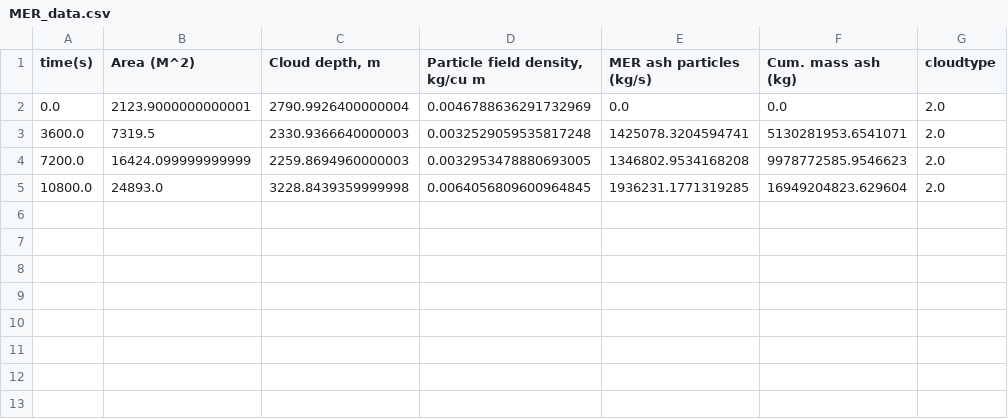
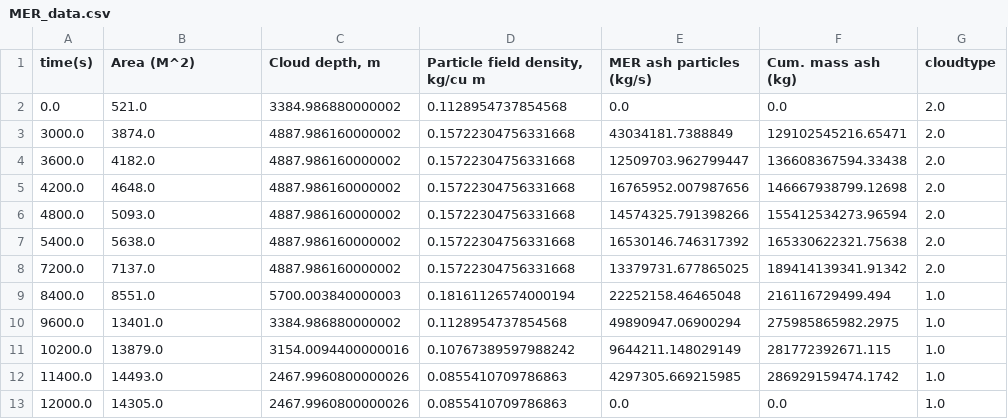
Before and after one commit to marcusbursik/Umbrella_MER, a CSV file: results/MER_data.csv, drawn as a sheet.

```diff
--- a/results/MER_data.csv
+++ b/results/MER_data.csv
@@ -1,5 +1,13 @@
 time(s),Area (M^2),"Cloud depth, m","Particle field density, kg/cu m",MER ash particles (kg/s),Cum. mass ash (kg),cloudtype
-0.0,2123.9000000000001,2790.9926400000004,0.0046788636291732969,0.0,0.0,2.0
-3600.0,7319.5,2330.9366640000003,0.0032529059535817248,1425078.3204594741,5130281953.6541071,2.0
-7200.0,16424.099999999999,2259.8694960000003,0.0032953478880693005,1346802.9534168208,9978772585.9546623,2.0
-10800.0,24893.0,3228.8439359999998,0.0064056809600964845,1936231.1771319285,16949204823.629604,2.0
+0.0,521.0,3384.986880000002,0.1128954737854568,0.0,0.0,2.0
+3000.0,3874.0,4887.986160000002,0.15722304756331668,43034181.7388849,129102545216.65471,2.0
+3600.0,4182.0,4887.986160000002,0.15722304756331668,12509703.962799447,136608367594.33438,2.0
+4200.0,4648.0,4887.986160000002,0.15722304756331668,16765952.007987656,146667938799.12698,2.0
+4800.0,5093.0,4887.986160000002,0.15722304756331668,14574325.791398266,155412534273.96594,2.0
+5400.0,5638.0,4887.986160000002,0.15722304756331668,16530146.746317392,165330622321.75638,2.0
+7200.0,7137.0,4887.986160000002,0.15722304756331668,13379731.677865025,189414139341.91342,2.0
+8400.0,8551.0,5700.003840000003,0.18161126574000194,22252158.46465048,216116729499.494,1.0
+9600.0,13401.0,3384.986880000002,0.1128954737854568,49890947.06900294,275985865982.2975,1.0
+10200.0,13879.0,3154.0094400000016,0.10767389597988242,9644211.148029149,281772392671.115,1.0
+11400.0,14493.0,2467.9960800000026,0.0855410709786863,4297305.669215985,286929159474.1742,1.0
+12000.0,14305.0,2467.9960800000026,0.0855410709786863,0.0,0.0,1.0
```
Also changed, not shown: 1 other file.
